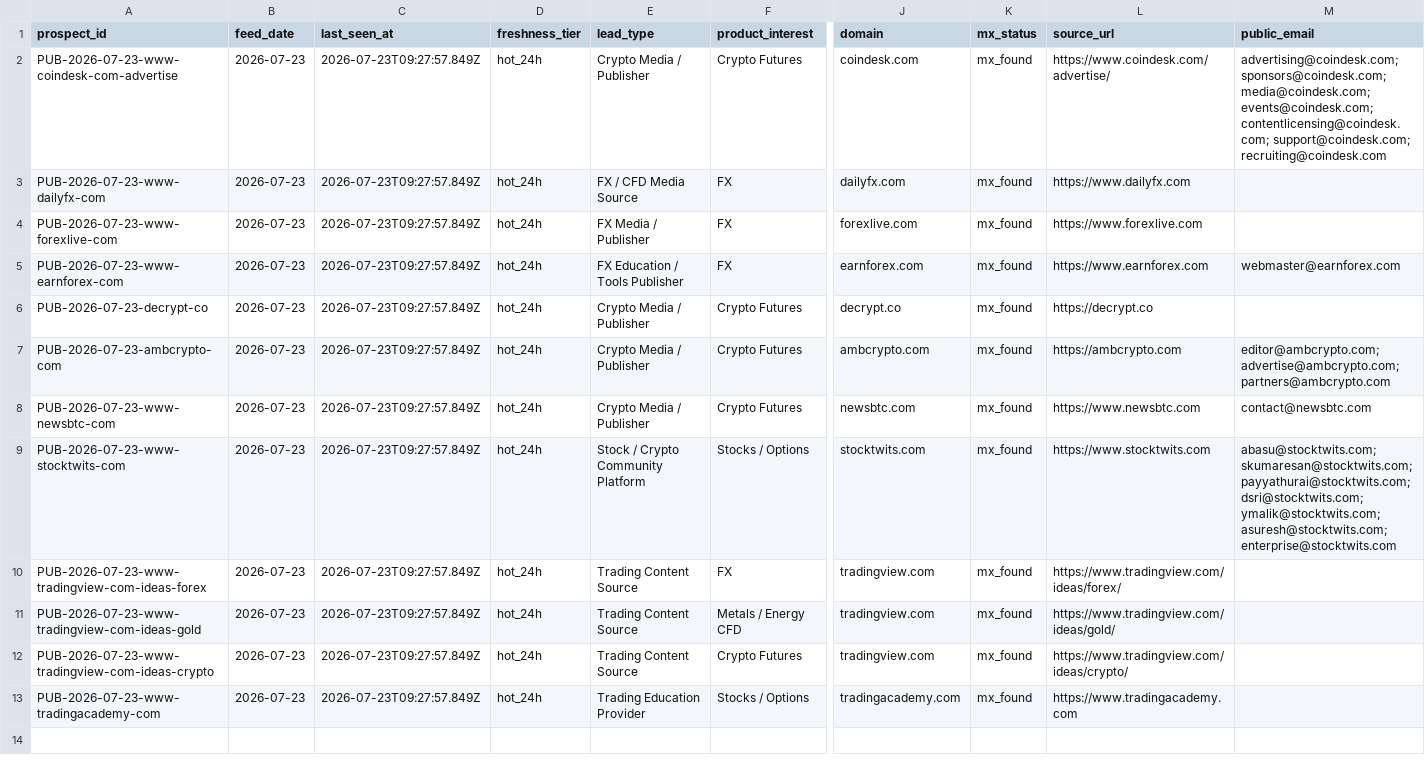
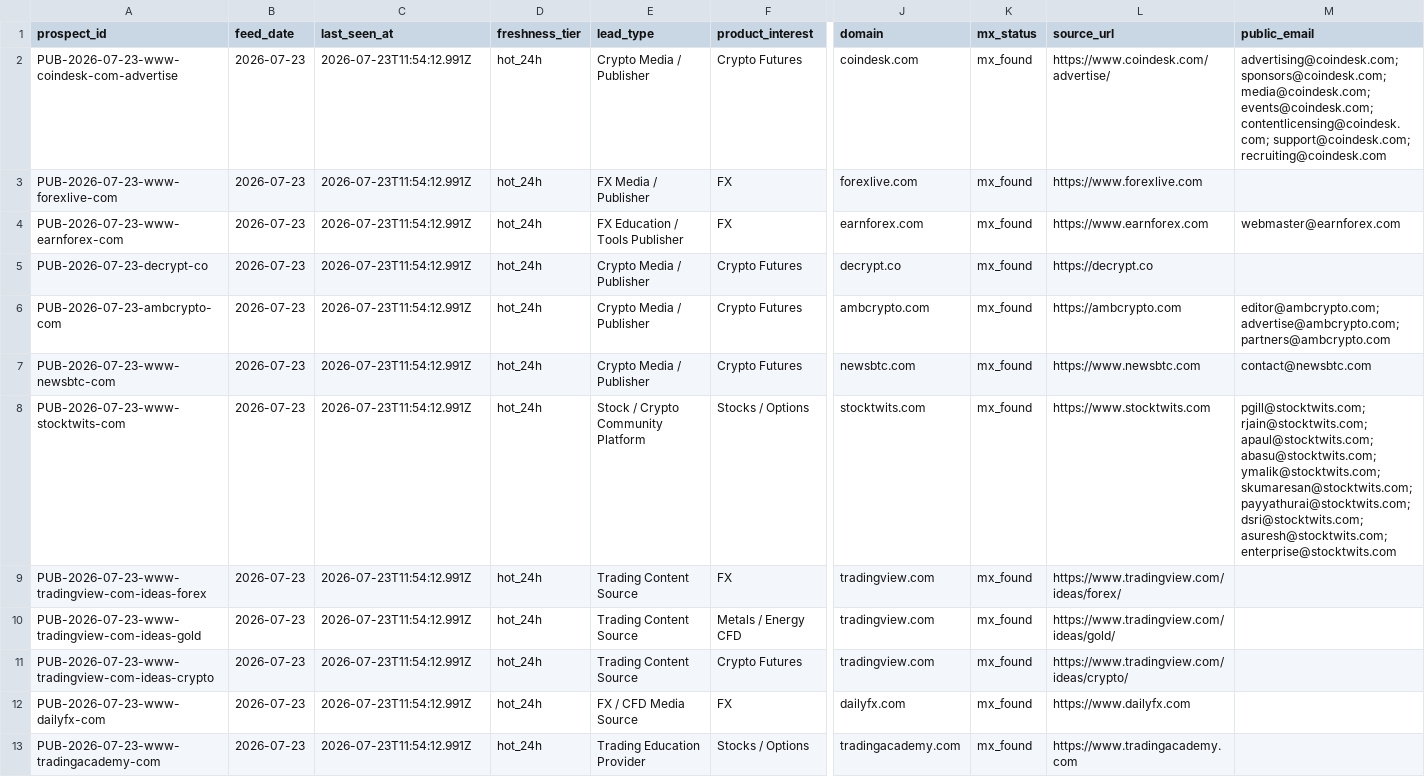
Before and after one commit to songchen539-alt/daily-active-trader-leads, a CSV file: data/public-contact-prospects.csv, drawn as a sheet; only a part is shown, gaps mark what is left out; removed rows and columns are numbered as before the commit, all else as after; rows hold the shown columns only; the diff names each change by its address in the sheet, - before the commit and + after, or states it on an @@ line.

```diff
--- a/data/public-contact-prospects.csv
+++ b/data/public-contact-prospects.csv
-C2 (last_seen_at): 2026-07-23T09:27:57.849Z
+C2 (last_seen_at): 2026-07-23T11:54:12.991Z
-row 3: PUB-2026-07-23-www-dailyfx-com | 2026-07-23 | 2026-07-23T09:27:57.849Z | hot_24h | FX / CFD Media Source | FX | dailyfx.com | mx_found | https://www.dailyfx.com
-C3:C11 (last_seen_at): 2026-07-23T09:27:57.849Z
+C3:C11 (last_seen_at): 2026-07-23T11:54:12.991Z
-M8 (public_email): abasu@stocktwits.com; skumaresan@stocktwits.com; payyathurai@stocktwits.com; dsri@stocktwits.com; ymalik@stocktwits.com; asuresh@stocktwits.com; enterprise@stocktwits.com
+M8 (public_email): pgill@stocktwits.com; rjain@stocktwits.com; apaul@stocktwits.com; abasu@stocktwits.com; ymalik@stocktwits.com; skumaresan@stocktwits.com; payyathurai@stocktwits.com; dsri@stocktwits.com; asuresh@stocktwits.com; enterprise@stocktwits.com
+row 12: PUB-2026-07-23-www-dailyfx-com | 2026-07-23 | 2026-07-23T11:54:12.991Z | hot_24h | FX / CFD Media Source | FX | dailyfx.com | mx_found | https://www.dailyfx.com
-C13 (last_seen_at): 2026-07-23T09:27:57.849Z
+C13 (last_seen_at): 2026-07-23T11:54:12.991Z
```
Also changed, not shown: data/client-opportunities.csv, data/contactable-prospects.csv, 10 other files.
